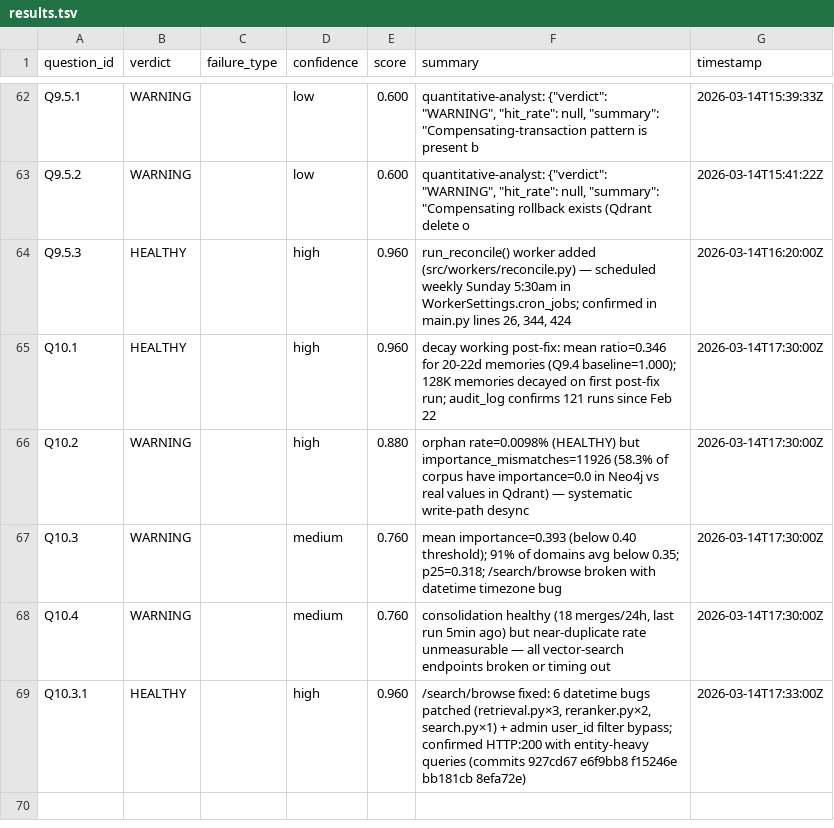
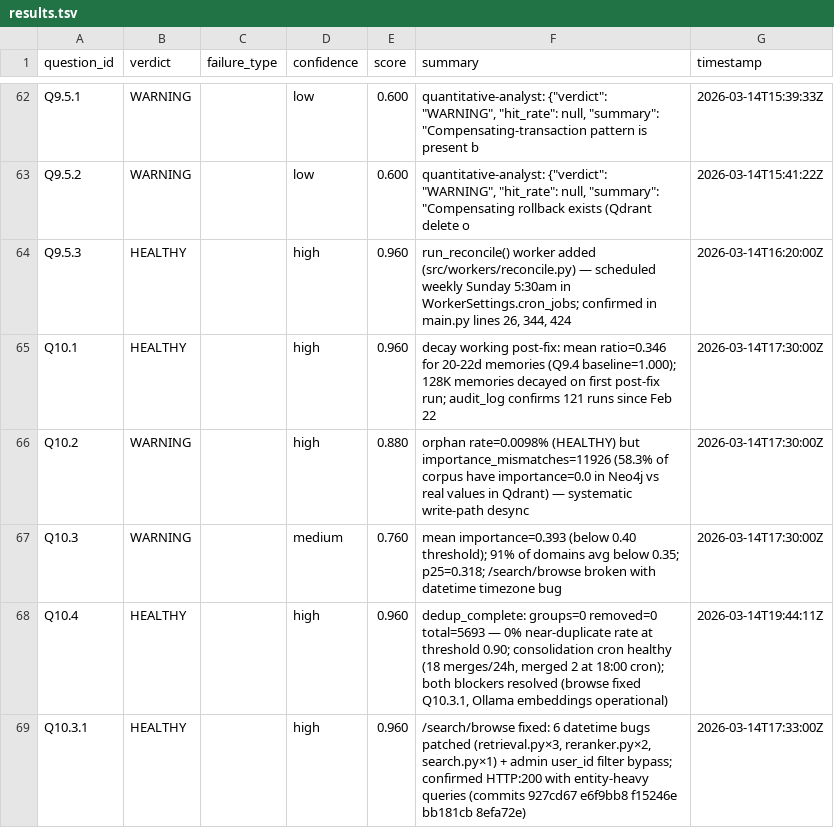
Before and after one commit to Nerfherder16/BrickLayer, a TSV file: projects/recall/results.tsv, drawn as a sheet; only a part is shown, gaps mark what is left out.

```diff
--- a/projects/recall/results.tsv
+++ b/projects/recall/results.tsv
@@ -67,3 +67,3 @@ Q10.2	WARNING		high	0.880	orphan rate=0.0098% (HEALTHY) but importance_mismatche
 Q10.3	WARNING		medium	0.760	mean importance=0.393 (below 0.40 threshold); 91% of domains avg below 0.35; p25=0.318; /search/browse broken with datetime timezone bug	2026-03-14T17:30:00Z
-Q10.4	WARNING		medium	0.760	consolidation healthy (18 merges/24h, last run 5min ago) but near-duplicate rate unmeasurable — all vector-search endpoints broken or timing out	2026-03-14T17:30:00Z
+Q10.4	HEALTHY		high	0.960	dedup_complete: groups=0 removed=0 total=5693 — 0% near-duplicate rate at threshold 0.90; consolidation cron healthy (18 merges/24h, merged 2 at 18:00 cron); both blockers resolved (browse fixed Q10.3.1, Ollama embeddings operational)	2026-03-14T19:44:11Z
 Q10.3.1	HEALTHY		high	0.960	/search/browse fixed: 6 datetime bugs patched (retrieval.py×3, reranker.py×2, search.py×1) + admin user_id filter bypass; confirmed HTTP:200 with entity-heavy queries (commits 927cd67 e6f9bb8 f15246e bb181cb 8efa72e)	2026-03-14T17:33:00Z
```
Also changed, not shown: 1 other file.
